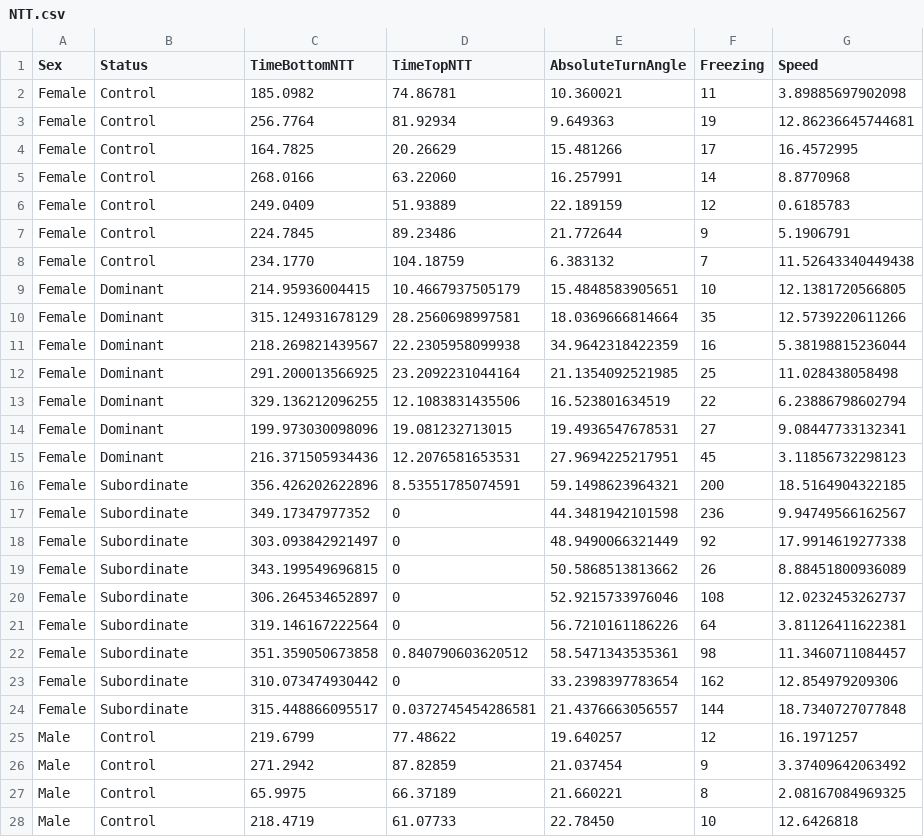
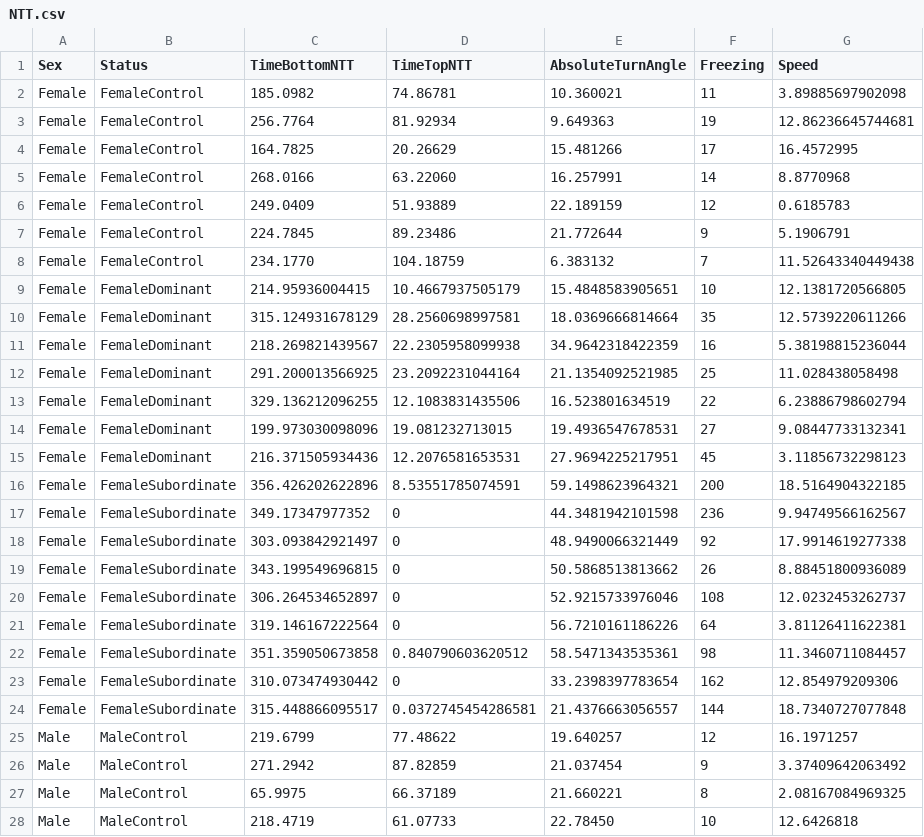
Before and after one commit to lanec-unifesspa/zebrafish_subordination, a CSV file: NTT.csv, drawn as a sheet; only a part is shown; the diff covers the shown part only.

Commit message:
Update NTT.csv

```diff
--- a/NTT.csv
+++ b/NTT.csv
@@ -1,28 +1,28 @@
 Sex,Status,TimeBottomNTT,TimeTopNTT,AbsoluteTurnAngle,Freezing,Speed
-Female,Control,185.0982,74.86781,10.360021,11,3.89885697902098
-Female,Control,256.7764,81.92934,9.649363,19,12.86236645744681
-Female,Control,164.7825,20.26629,15.481266,17,16.4572995
-Female,Control,268.0166,63.22060,16.257991,14,8.8770968
-Female,Control,249.0409,51.93889,22.189159,12,0.6185783
-Female,Control,224.7845,89.23486,21.772644,9,5.1906791
-Female,Control,234.1770,104.18759,6.383132,7,11.52643340449438
-Female,Dominant,214.95936004415,10.4667937505179,15.4848583905651,10,12.1381720566805
-Female,Dominant,315.124931678129,28.2560698997581,18.0369666814664,35,12.5739220611266
-Female,Dominant,218.269821439567,22.2305958099938,34.9642318422359,16,5.38198815236044
-Female,Dominant,291.200013566925,23.2092231044164,21.1354092521985,25,11.028438058498
-Female,Dominant,329.136212096255,12.1083831435506,16.523801634519,22,6.23886798602794
-Female,Dominant,199.973030098096,19.081232713015,19.4936547678531,27,9.08447733132341
-Female,Dominant,216.371505934436,12.2076581653531,27.9694225217951,45,3.11856732298123
-Female,Subordinate,356.426202622896,8.53551785074591,59.1498623964321,200,18.5164904322185
-Female,Subordinate,349.17347977352,0,44.3481942101598,236,9.94749566162567
-Female,Subordinate,303.093842921497,0,48.9490066321449,92,17.9914619277338
-Female,Subordinate,343.199549696815,0,50.5868513813662,26,8.88451800936089
-Female,Subordinate,306.264534652897,0,52.9215733976046,108,12.0232453262737
-Female,Subordinate,319.146167222564,0,56.7210161186226,64,3.81126411622381
-Female,Subordinate,351.359050673858,0.840790603620512,58.5471343535361,98,11.3460711084457
-Female,Subordinate,310.073474930442,0,33.2398397783654,162,12.854979209306
-Female,Subordinate,315.448866095517,0.0372745454286581,21.4376663056557,144,18.7340727077848
-Male,Control,219.6799,77.48622,19.640257,12,16.1971257
-Male,Control,271.2942,87.82859,21.037454,9,3.37409642063492
-Male,Control,65.9975,66.37189,21.660221,8,2.08167084969325
-Male,Control,218.4719,61.07733,22.78450,10,12.6426818
+Female,FemaleControl,185.0982,74.86781,10.360021,11,3.89885697902098
+Female,FemaleControl,256.7764,81.92934,9.649363,19,12.86236645744681
+Female,FemaleControl,164.7825,20.26629,15.481266,17,16.4572995
+Female,FemaleControl,268.0166,63.22060,16.257991,14,8.8770968
+Female,FemaleControl,249.0409,51.93889,22.189159,12,0.6185783
+Female,FemaleControl,224.7845,89.23486,21.772644,9,5.1906791
+Female,FemaleControl,234.1770,104.18759,6.383132,7,11.52643340449438
+Female,FemaleDominant,214.95936004415,10.4667937505179,15.4848583905651,10,12.1381720566805
+Female,FemaleDominant,315.124931678129,28.2560698997581,18.0369666814664,35,12.5739220611266
+Female,FemaleDominant,218.269821439567,22.2305958099938,34.9642318422359,16,5.38198815236044
+Female,FemaleDominant,291.200013566925,23.2092231044164,21.1354092521985,25,11.028438058498
+Female,FemaleDominant,329.136212096255,12.1083831435506,16.523801634519,22,6.23886798602794
+Female,FemaleDominant,199.973030098096,19.081232713015,19.4936547678531,27,9.08447733132341
+Female,FemaleDominant,216.371505934436,12.2076581653531,27.9694225217951,45,3.11856732298123
+Female,FemaleSubordinate,356.426202622896,8.53551785074591,59.1498623964321,200,18.5164904322185
+Female,FemaleSubordinate,349.17347977352,0,44.3481942101598,236,9.94749566162567
+Female,FemaleSubordinate,303.093842921497,0,48.9490066321449,92,17.9914619277338
+Female,FemaleSubordinate,343.199549696815,0,50.5868513813662,26,8.88451800936089
+Female,FemaleSubordinate,306.264534652897,0,52.9215733976046,108,12.0232453262737
+Female,FemaleSubordinate,319.146167222564,0,56.7210161186226,64,3.81126411622381
+Female,FemaleSubordinate,351.359050673858,0.840790603620512,58.5471343535361,98,11.3460711084457
+Female,FemaleSubordinate,310.073474930442,0,33.2398397783654,162,12.854979209306
+Female,FemaleSubordinate,315.448866095517,0.0372745454286581,21.4376663056557,144,18.7340727077848
+Male,MaleControl,219.6799,77.48622,19.640257,12,16.1971257
+Male,MaleControl,271.2942,87.82859,21.037454,9,3.37409642063492
+Male,MaleControl,65.9975,66.37189,21.660221,8,2.08167084969325
+Male,MaleControl,218.4719,61.07733,22.78450,10,12.6426818
```
Also changed, not shown: 28 edited cells elsewhere in this file.
